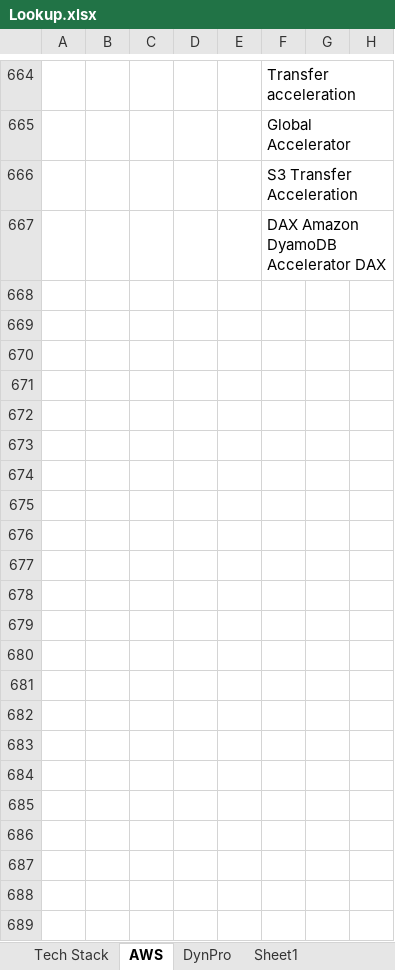
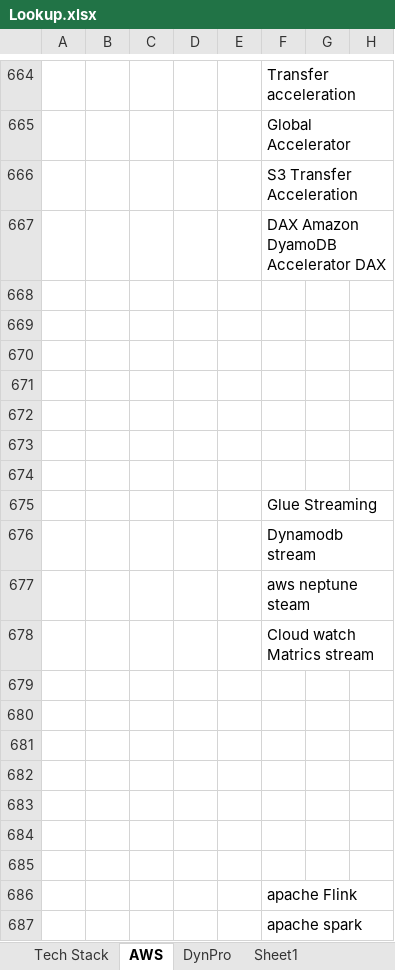
Before and after one commit to T-Gopinath/Docs, an Excel workbook: Lookup.xlsx, sheet AWS, drawn as a sheet; only a part is shown, gaps mark what is left out; values as stored, in another font and other column widths than the file's, no borders; the diff covers the shown part only; the diff names each change by its address in the sheet, - before the commit and + after, or states it on an @@ line.

Commit message:
File update

```diff
--- a/Lookup.xlsx (sheet AWS)
+++ b/Lookup.xlsx (sheet AWS)
+row 668: (empty)
+row 669: (empty)
+row 670: (empty)
+row 671: (empty)
+row 672: (empty)
+row 673: (empty)
+row 674: (empty)
+row 675:  |  |  |  |  | Glue Streaming
+row 676:  |  |  |  |  | Dynamodb stream
+row 677:  |  |  |  |  | aws neptune steam
+row 678:  |  |  |  |  | Cloud watch Matrics stream
+row 679: (empty)
+row 680: (empty)
+row 681: (empty)
+row 682: (empty)
+row 683: (empty)
+row 684: (empty)
+row 685: (empty)
+row 686:  |  |  |  |  | apache Flink
+row 687:  |  |  |  |  | apache spark
```
Also changed, not shown: 15 added rows and 1 edited cell elsewhere in this sheet, sheet Tech Stack.
